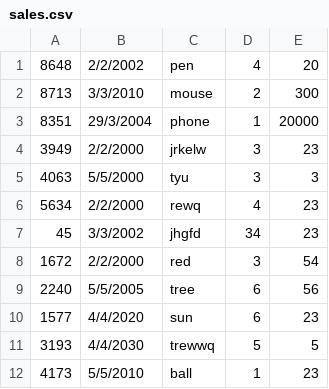
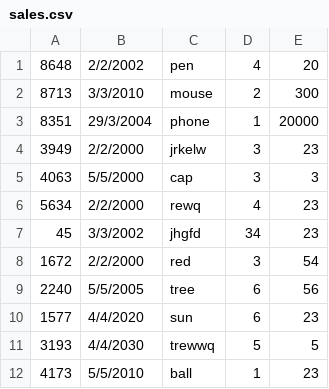
Before and after one commit to Subha-Harini-S/assignment3, a CSV file: sales.csv, drawn as a sheet.

```diff
--- a/sales.csv
+++ b/sales.csv
@@ -4,3 +4,3 @@
 3949,2/2/2000,jrkelw,3,23
-4063,5/5/2000,tyu,3,3
+4063,5/5/2000,cap,3,3
 5634,2/2/2000,rewq,4,23
```
Also changed, not shown: 2 other files.
